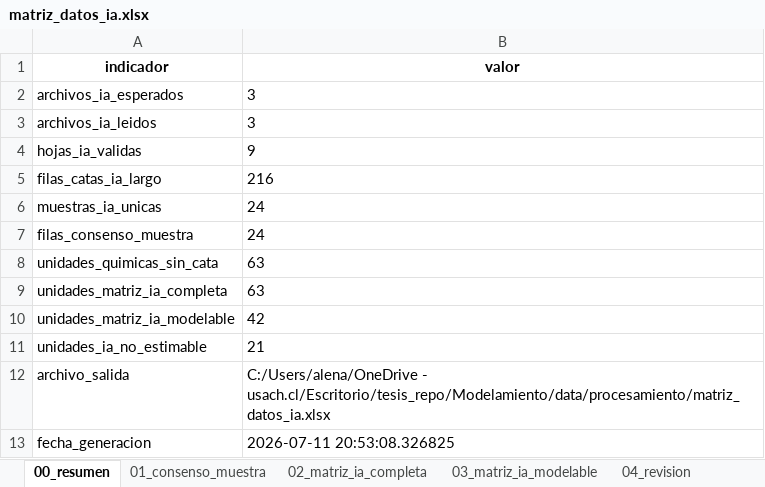
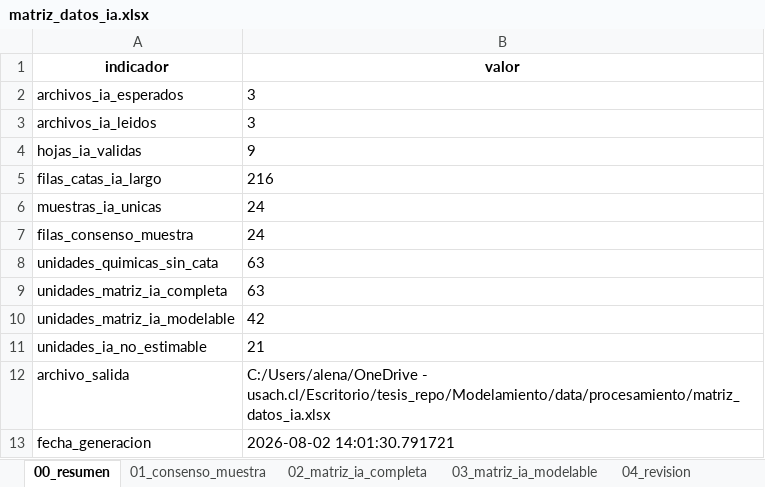
Before and after one commit to Alexandra-Navarro/tesis_whisky, an Excel workbook: data/procesamiento/matriz_datos_ia.xlsx, sheet 00_resumen, drawn as a sheet; values as stored, in another font and other column widths than the file's, no borders; the diff names each change by its address in the sheet, - before the commit and + after, or states it on an @@ line.

```diff
--- a/data/procesamiento/matriz_datos_ia.xlsx (sheet 00_resumen)
+++ b/data/procesamiento/matriz_datos_ia.xlsx (sheet 00_resumen)
-B13 (valor): 2026-07-11 20:53:08.326825
+B13 (valor): 2026-08-02 14:01:30.791721
```
Also changed, not shown: data/modelamiento/colinealidad_modelamiento.xlsx, data/modelamiento/comparacion_escenarios_modelamiento.xlsx, 27 other files.
